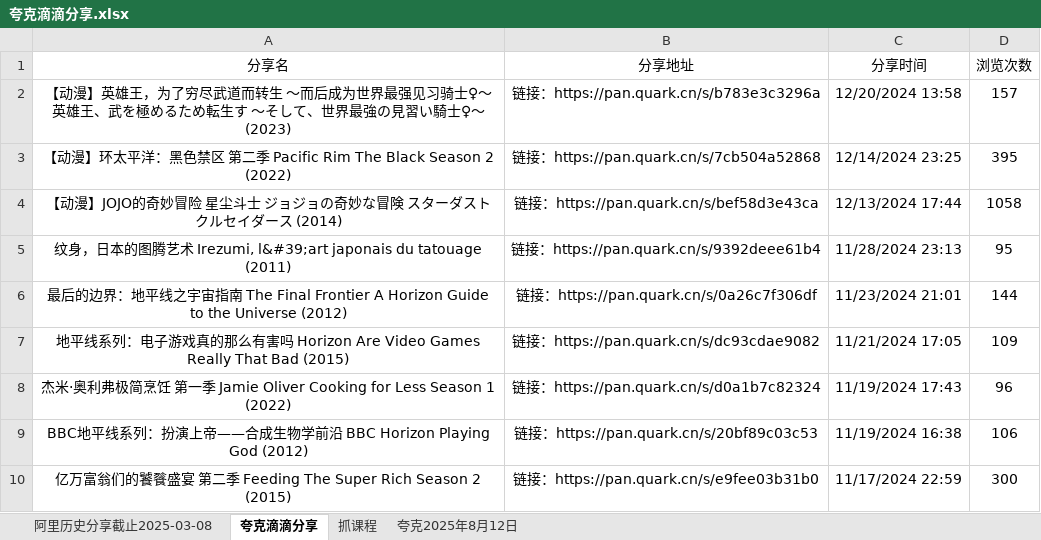
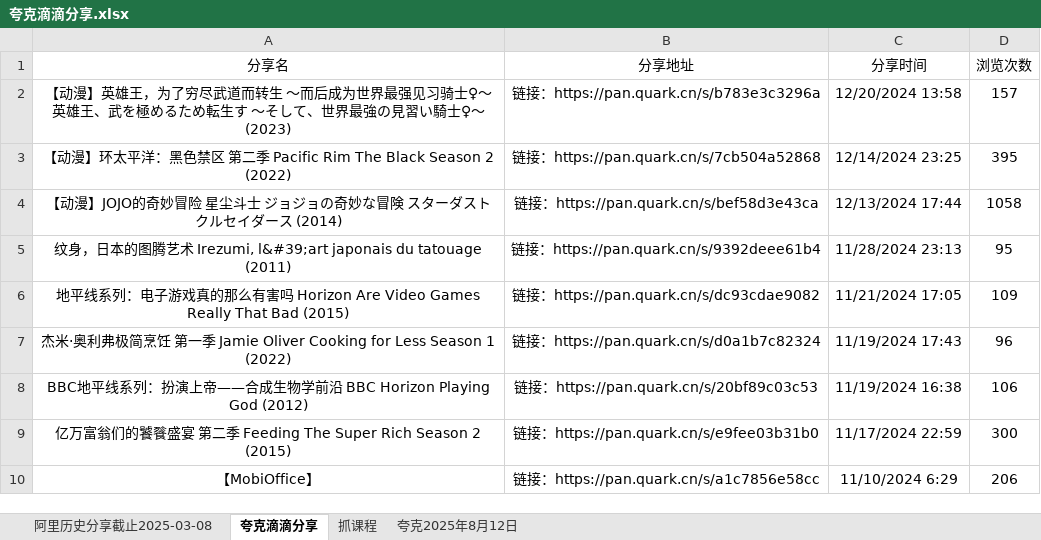
Before and after one commit to mitjavaz/memo, an Excel workbook: .ready/夸克滴滴分享.xlsx, sheet 夸克滴滴分享, drawn as a sheet; only a part is shown; the shorter side is filled out with more unchanged rows; values as stored, in another font and other column widths than the file's, no borders; the diff names each change by its address in the sheet, - before the commit and + after, or states it on an @@ line.

```diff
--- a/.ready/夸克滴滴分享.xlsx (sheet 夸克滴滴分享)
+++ b/.ready/夸克滴滴分享.xlsx (sheet 夸克滴滴分享)
-row 6: 最后的边界：地平线之宇宙指南 The Final Frontier A Horizon Guide to the Universe (2012) | 链接：https://pan.quark.cn/s/0a26c7f306df | 11/23/2024 21:01 | 144
```
Also changed, not shown: sheet 抓课程, sheet 阿里历史分享截止2025-03-08.
